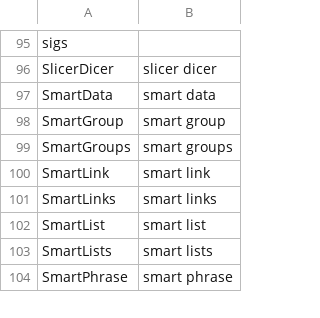
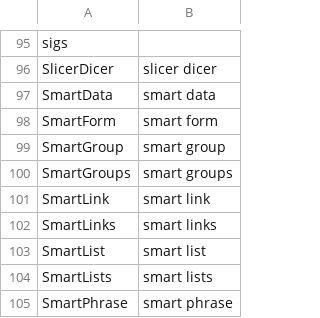
Before and after one commit to zmcgohan2/knausj_talon, a CSV file: settings/additional_words.csv, drawn as a sheet; only a part is shown, gaps mark what is left out; the diff names each change by its address in the sheet, - before the commit and + after, or states it on an @@ line.

Commit message:
Vocabulary.

```diff
--- a/settings/additional_words.csv
+++ b/settings/additional_words.csv
+row 98: SmartForm | smart form
```
